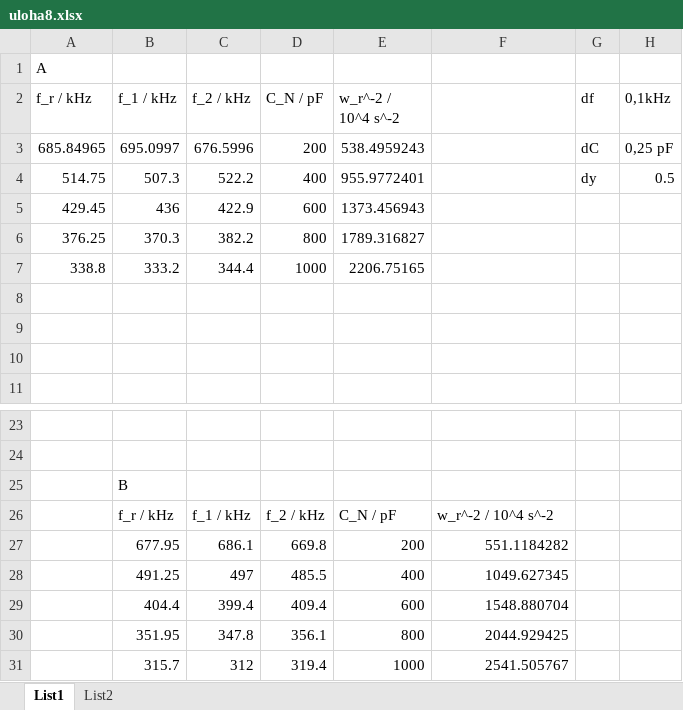
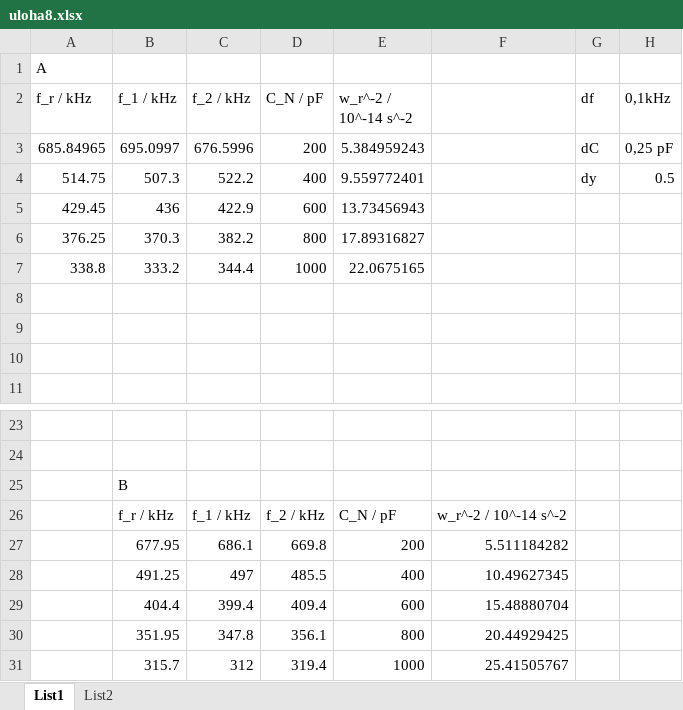
Before and after one commit to Alfons8128/praktika, an Excel workbook: uloha8/uloha8.xlsx, sheet List1, drawn as a sheet; only a part is shown, gaps mark what is left out; values as stored, in another font and other column widths than the file's, no borders; charts and pictures not drawn; the diff names each change by its address in the sheet, - before the commit and + after, or states it on an @@ line.

```diff
--- a/uloha8/uloha8.xlsx (sheet List1)
+++ b/uloha8/uloha8.xlsx (sheet List1)
-E2: w_r^-2 / 10^4 s^-2
+E2: w_r^-2 / 10^-14 s^-2
-E3 (w_r^-2 / 10^-14 s^-2): 538.4959243
+E3 (w_r^-2 / 10^-14 s^-2): 5.384959243
-E4 (w_r^-2 / 10^-14 s^-2): 955.9772401
+E4 (w_r^-2 / 10^-14 s^-2): 9.559772401
-E5 (w_r^-2 / 10^-14 s^-2): 1373.456943
+E5 (w_r^-2 / 10^-14 s^-2): 13.73456943
-E6 (w_r^-2 / 10^-14 s^-2): 1789.316827
+E6 (w_r^-2 / 10^-14 s^-2): 17.89316827
-E7 (w_r^-2 / 10^-14 s^-2): 2206.75165
+E7 (w_r^-2 / 10^-14 s^-2): 22.0675165
-F26: w_r^-2 / 10^4 s^-2
+F26: w_r^-2 / 10^-14 s^-2
-F27: 551.1184282
+F27: 5.511184282
-F28: 1049.627345
+F28: 10.49627345
-F29: 1548.880704
+F29: 15.48880704
-F30: 2044.929425
+F30: 20.44929425
-F31: 2541.505767
+F31: 25.41505767
```
Also changed, not shown: sheet List2, charts or pictures, 5 other files.
